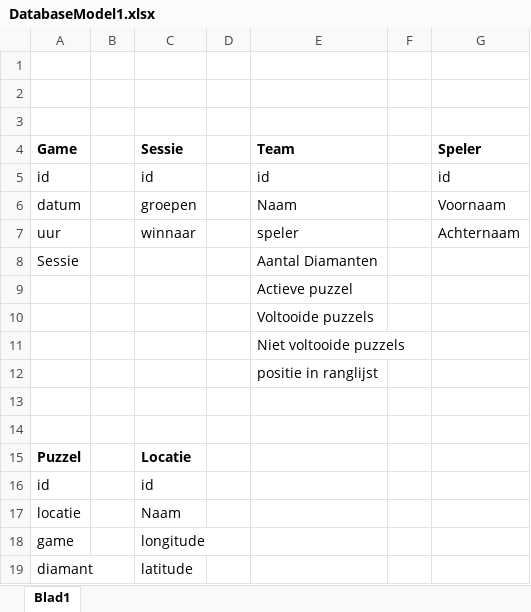
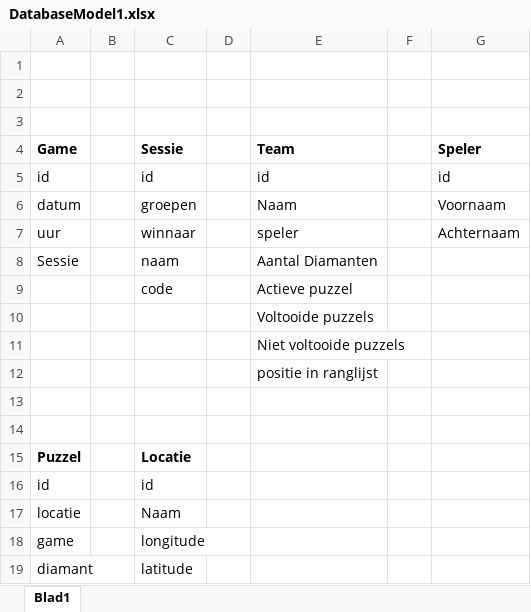
Before and after one commit to AP-Elektronica-ICT/CA1819-Taken5BartEdition, an Excel workbook: doc/schema_s/DatabaseModel1.xlsx, sheet Blad1, drawn as a sheet; values as stored, in another font and other column widths than the file's, no borders; the diff names each change by its address in the sheet, - before the commit and + after, or states it on an @@ line.

```diff
--- a/doc/schema_s/DatabaseModel1.xlsx (sheet Blad1)
+++ b/doc/schema_s/DatabaseModel1.xlsx (sheet Blad1)
-C8 (Sessie): (empty)
+C8 (Sessie): naam
-C9 (Sessie): (empty)
+C9 (Sessie): code
```
Also changed, not shown: 21 other files.
